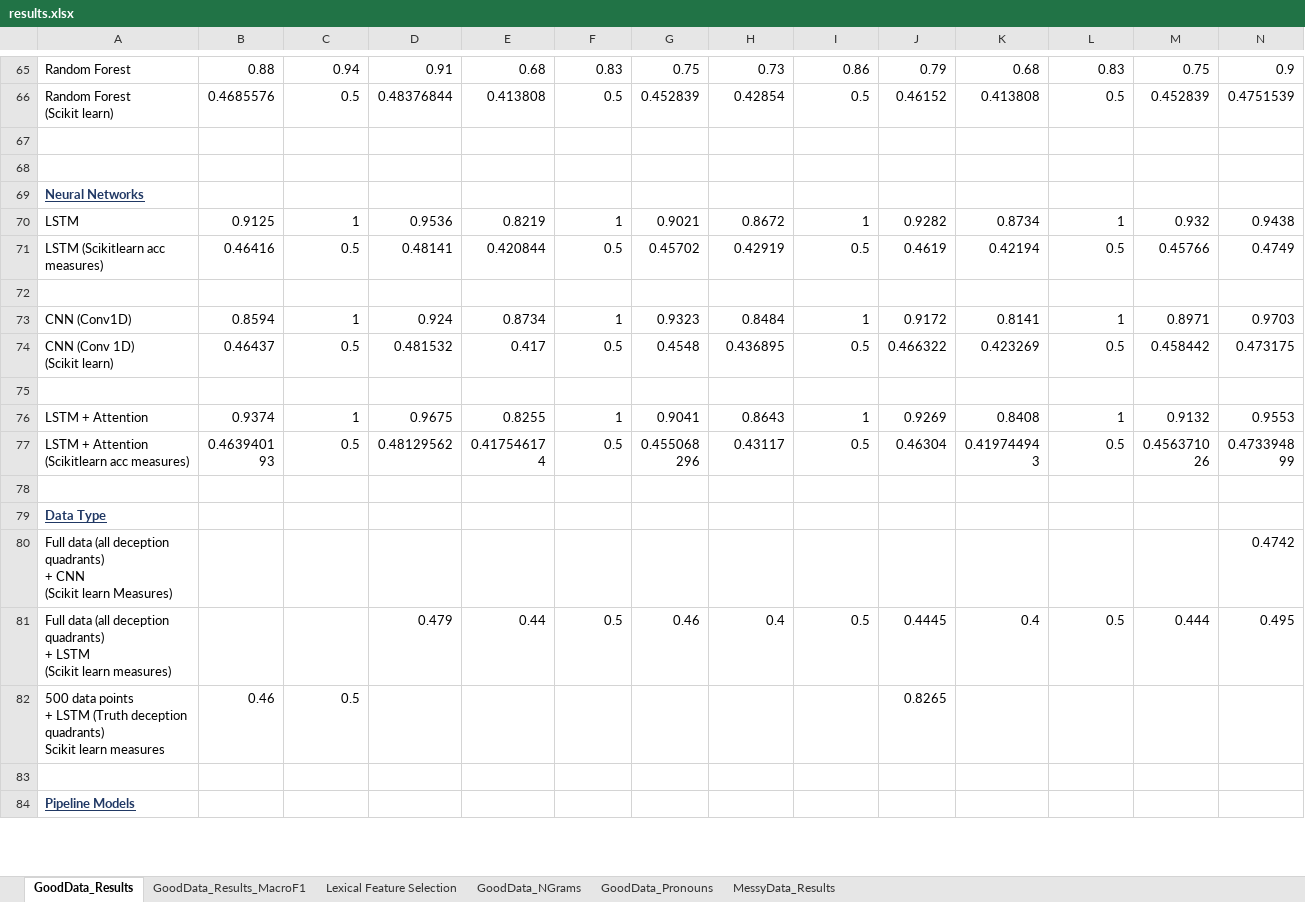
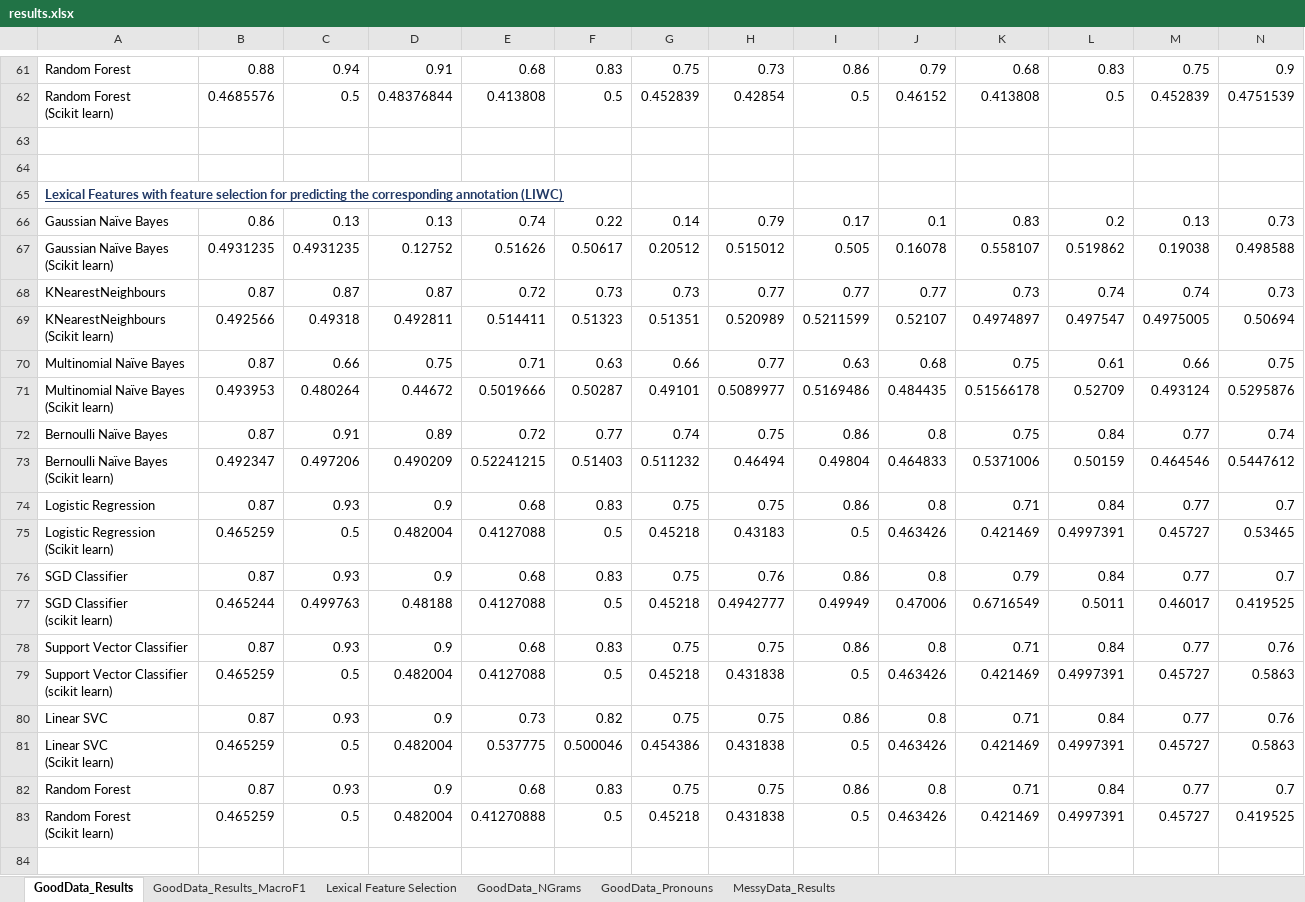
Before and after one commit to quarbby/diplomacy-betrayal, an Excel workbook: documents/results.xlsx, sheet GoodData_Results, drawn as a sheet; only a part is shown, gaps mark what is left out; the shorter side is filled out with more unchanged rows; values as stored, in another font and other column widths than the file's, no borders; rows hold the shown columns only; ↵ is a line break in a cell; the diff covers the shown part only; the diff names each change by its address in the sheet, - before the commit and + after, or states it on an @@ line.

Commit message:
more results

```diff
--- a/documents/results.xlsx (sheet GoodData_Results)
+++ b/documents/results.xlsx (sheet GoodData_Results)
+row 65: Lexical Features with feature selection for predicting the corresponding annotation (LIWC)
+row 66: Gaussian Naïve Bayes | 0.86 | 0.13 | 0.13 | 0.74 | 0.22 | 0.14 | 0.79 | 0.17 | 0.1 | 0.83 | 0.2 | 0.13 | 0.73
+row 67: Gaussian Naïve Bayes ↵ (Scikit learn) | 0.4931235 | 0.4931235 | 0.12752 | 0.51626 | 0.50617 | 0.20512 | 0.515012 | 0.505 | 0.16078 | 0.558107 | 0.519862 | 0.19038 | 0.498588
+row 68: KNearestNeighbours | 0.87 | 0.87 | 0.87 | 0.72 | 0.73 | 0.73 | 0.77 | 0.77 | 0.77 | 0.73 | 0.74 | 0.74 | 0.73
+row 69: KNearestNeighbours ↵ (Scikit learn) | 0.492566 | 0.49318 | 0.492811 | 0.514411 | 0.51323 | 0.51351 | 0.520989 | 0.5211599 | 0.52107 | 0.4974897 | 0.497547 | 0.4975005 | 0.50694
+row 70: Multinomial Naïve Bayes | 0.87 | 0.66 | 0.75 | 0.71 | 0.63 | 0.66 | 0.77 | 0.63 | 0.68 | 0.75 | 0.61 | 0.66 | 0.75
+row 71: Multinomial Naïve Bayes ↵ (Scikit learn) | 0.493953 | 0.480264 | 0.44672 | 0.5019666 | 0.50287 | 0.49101 | 0.5089977 | 0.5169486 | 0.484435 | 0.51566178 | 0.52709 | 0.493124 | 0.5295876
+row 72: Bernoulli Naïve Bayes | 0.87 | 0.91 | 0.89 | 0.72 | 0.77 | 0.74 | 0.75 | 0.86 | 0.8 | 0.75 | 0.84 | 0.77 | 0.74
+row 73: Bernoulli Naïve Bayes ↵ (Scikit learn) | 0.492347 | 0.497206 | 0.490209 | 0.52241215 | 0.51403 | 0.511232 | 0.46494 | 0.49804 | 0.464833 | 0.5371006 | 0.50159 | 0.464546 | 0.5447612
+row 74: Logistic Regression | 0.87 | 0.93 | 0.9 | 0.68 | 0.83 | 0.75 | 0.75 | 0.86 | 0.8 | 0.71 | 0.84 | 0.77 | 0.7
+row 75: Logistic Regression ↵ (Scikit learn) | 0.465259 | 0.5 | 0.482004 | 0.4127088 | 0.5 | 0.45218 | 0.43183 | 0.5 | 0.463426 | 0.421469 | 0.4997391 | 0.45727 | 0.53465
+row 76: SGD Classifier | 0.87 | 0.93 | 0.9 | 0.68 | 0.83 | 0.75 | 0.76 | 0.86 | 0.8 | 0.79 | 0.84 | 0.77 | 0.7
+row 77: SGD Classifier ↵ (scikit learn) | 0.465244 | 0.499763 | 0.48188 | 0.4127088 | 0.5 | 0.45218 | 0.4942777 | 0.49949 | 0.47006 | 0.6716549 | 0.5011 | 0.46017 | 0.419525
+row 78: Support Vector Classifier | 0.87 | 0.93 | 0.9 | 0.68 | 0.83 | 0.75 | 0.75 | 0.86 | 0.8 | 0.71 | 0.84 | 0.77 | 0.76
+row 79: Support Vector Classifier ↵ (scikit learn) | 0.465259 | 0.5 | 0.482004 | 0.4127088 | 0.5 | 0.45218 | 0.431838 | 0.5 | 0.463426 | 0.421469 | 0.4997391 | 0.45727 | 0.5863
+row 80: Linear SVC | 0.87 | 0.93 | 0.9 | 0.73 | 0.82 | 0.75 | 0.75 | 0.86 | 0.8 | 0.71 | 0.84 | 0.77 | 0.76
+row 81: Linear SVC ↵ (Scikit learn) | 0.465259 | 0.5 | 0.482004 | 0.537775 | 0.500046 | 0.454386 | 0.431838 | 0.5 | 0.463426 | 0.421469 | 0.4997391 | 0.45727 | 0.5863
+row 82: Random Forest | 0.87 | 0.93 | 0.9 | 0.68 | 0.83 | 0.75 | 0.75 | 0.86 | 0.8 | 0.71 | 0.84 | 0.77 | 0.7
+row 83: Random Forest ↵ (Scikit learn) | 0.465259 | 0.5 | 0.482004 | 0.41270888 | 0.5 | 0.45218 | 0.431838 | 0.5 | 0.463426 | 0.421469 | 0.4997391 | 0.45727 | 0.419525
+row 84: (empty)
```
Also changed, not shown: 40 added rows, 7 removed rows and cell formats elsewhere in this sheet, sheet GoodData_Results_MacroF1, sheet Lexical Feature Selection, hidden cells, 2 other files.
